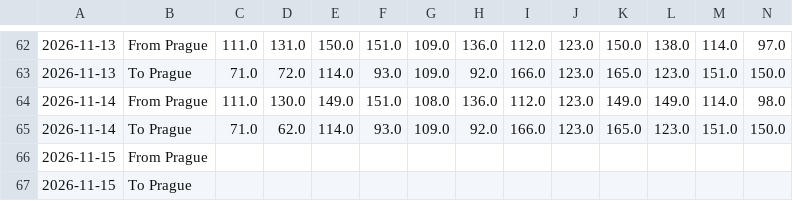
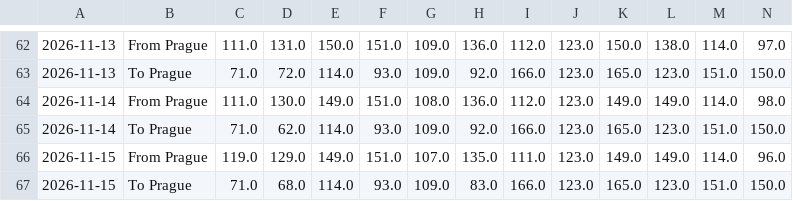
Before and after one commit to vaclav-petrak/flights, a CSV file: data/flights.csv, drawn as a sheet; only a part is shown, gaps mark what is left out; removed rows and columns are numbered as before the commit, all else as after; rows hold the shown columns only; the diff names each change by its address in the sheet, - before the commit and + after, or states it on an @@ line.

Commit message:
Update flight prices 2026-11-15

```diff
--- a/data/flights.csv
+++ b/data/flights.csv
-row 66: 2026-11-15 | From Prague
-row 67: 2026-11-15 | To Prague
+row 66: 2026-11-15 | From Prague | 119.0 | 129.0 | 149.0 | 151.0 | 107.0 | 135.0 | 111.0 | 123.0 | 149.0 | 149.0 | 114.0 | 96.0
+row 67: 2026-11-15 | To Prague | 71.0 | 68.0 | 114.0 | 93.0 | 109.0 | 83.0 | 166.0 | 123.0 | 165.0 | 123.0 | 151.0 | 150.0
```
Also changed, not shown: 2 other files.
